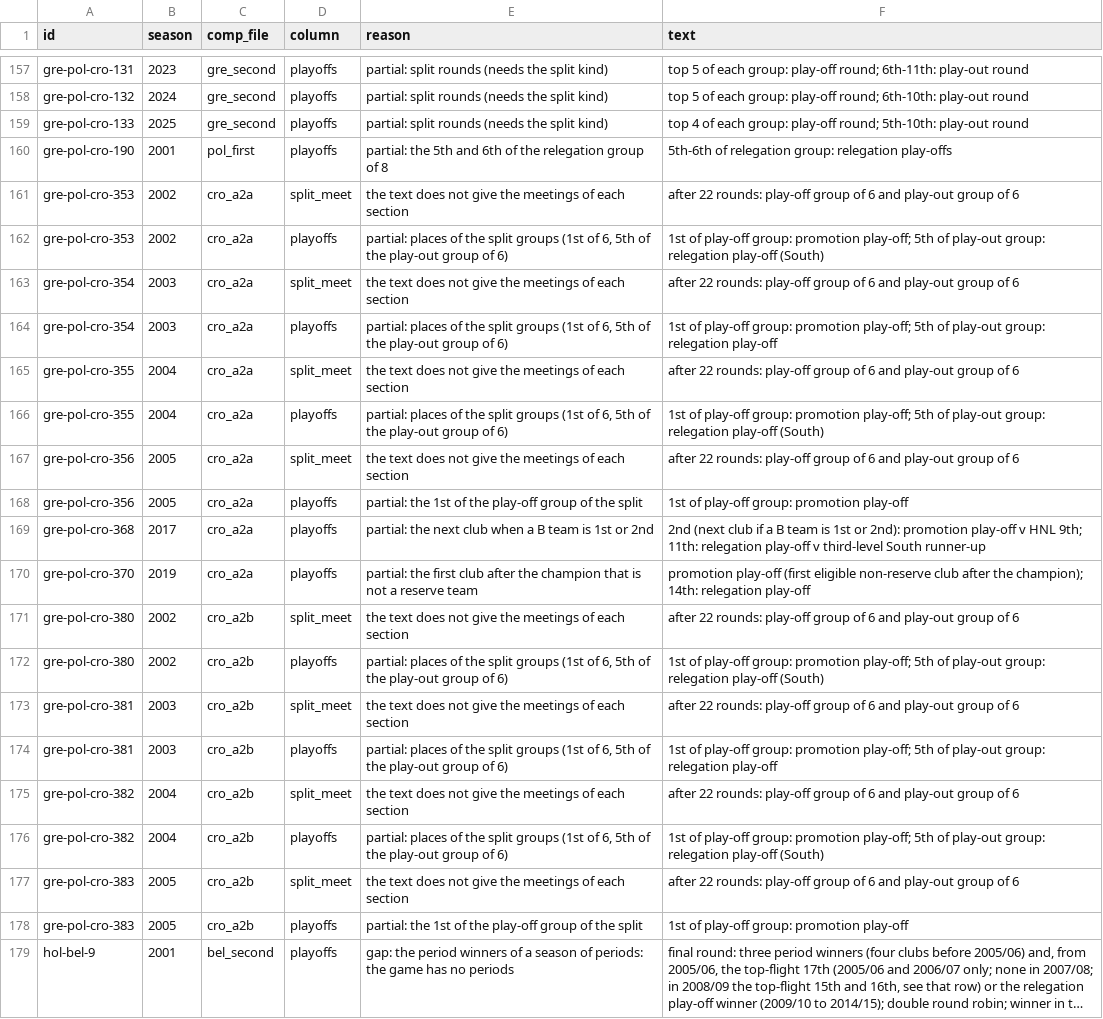
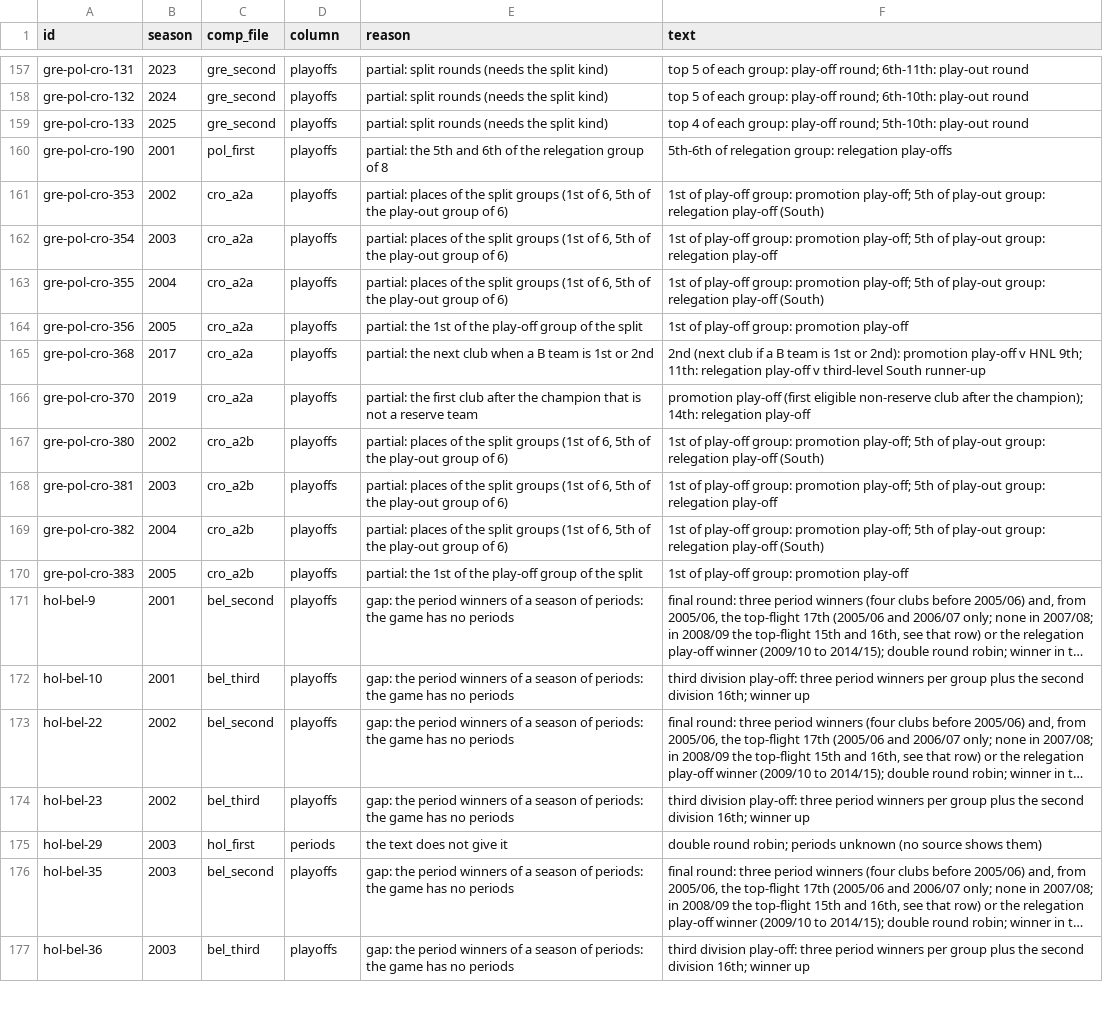
Before and after one commit to maxevans60/cm0102-bosman-edition, a TSV file: docs/research/2026-10-18-league-rules-gaps.tsv, drawn as a sheet; only a part is shown, gaps mark what is left out; the shorter side is filled out with more unchanged rows; long unchanged cells end in …; the diff names each change by its address in the sheet, - before the commit and + after, or states it on an @@ line.

```diff
--- a/docs/research/2026-10-18-league-rules-gaps.tsv
+++ b/docs/research/2026-10-18-league-rules-gaps.tsv
-row 161: gre-pol-cro-353 | 2002 | cro_a2a | split_meet | the text does not give the meetings of each section | after 22 rounds: play-off group of 6 and play-out group of 6
-row 163: gre-pol-cro-354 | 2003 | cro_a2a | split_meet | the text does not give the meetings of each section | after 22 rounds: play-off group of 6 and play-out group of 6
-row 165: gre-pol-cro-355 | 2004 | cro_a2a | split_meet | the text does not give the meetings of each section | after 22 rounds: play-off group of 6 and play-out group of 6
-row 167: gre-pol-cro-356 | 2005 | cro_a2a | split_meet | the text does not give the meetings of each section | after 22 rounds: play-off group of 6 and play-out group of 6
-row 171: gre-pol-cro-380 | 2002 | cro_a2b | split_meet | the text does not give the meetings of each section | after 22 rounds: play-off group of 6 and play-out group of 6
-row 173: gre-pol-cro-381 | 2003 | cro_a2b | split_meet | the text does not give the meetings of each section | after 22 rounds: play-off group of 6 and play-out group of 6
-row 175: gre-pol-cro-382 | 2004 | cro_a2b | split_meet | the text does not give the meetings of each section | after 22 rounds: play-off group of 6 and play-out group of 6
-row 177: gre-pol-cro-383 | 2005 | cro_a2b | split_meet | the text does not give the meetings of each section | after 22 rounds: play-off group of 6 and play-out group of 6
```
Also changed, not shown: docs/research/2026-10-18-league-rules-encoded.tsv, 11 other files.
